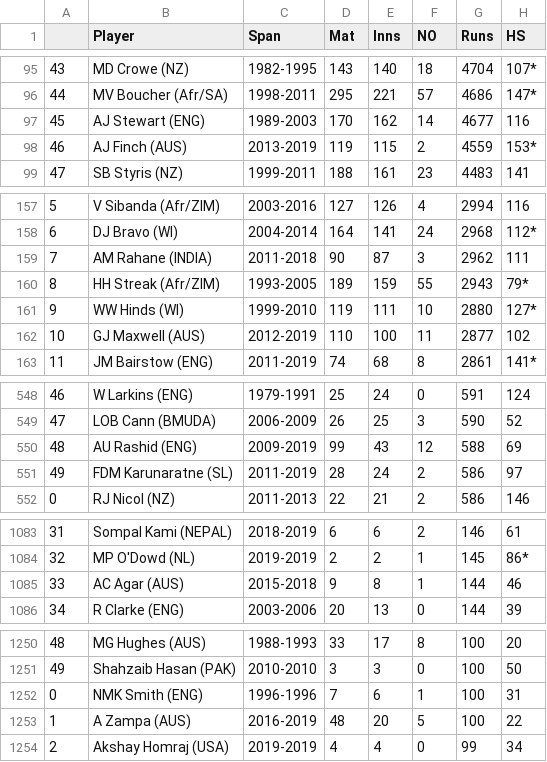
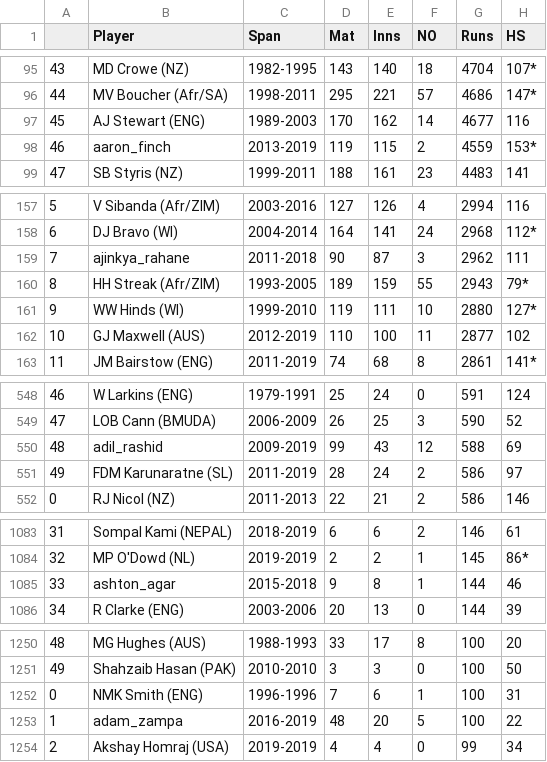
Before and after one commit to kirat112/Face-Recognition-Encodings, a CSV file: Statistics/Batting/ODI_data.csv, drawn as a sheet; only a part is shown, gaps mark what is left out; the diff names each change by its address in the sheet, - before the commit and + after, or states it on an @@ line.

Commit message:
add player name json

```diff
--- a/Statistics/Batting/ODI_data.csv
+++ b/Statistics/Batting/ODI_data.csv
-B98 (Player): AJ Finch (AUS)
+B98 (Player): aaron_finch
-B159 (Player): AM Rahane (INDIA)
+B159 (Player): ajinkya_rahane
-B550 (Player): AU Rashid (ENG)
+B550 (Player): adil_rashid
-B1085 (Player): AC Agar (AUS)
+B1085 (Player): ashton_agar
-B1253 (Player): A Zampa (AUS)
+B1253 (Player): adam_zampa
```
Also changed, not shown: 2 other files.
